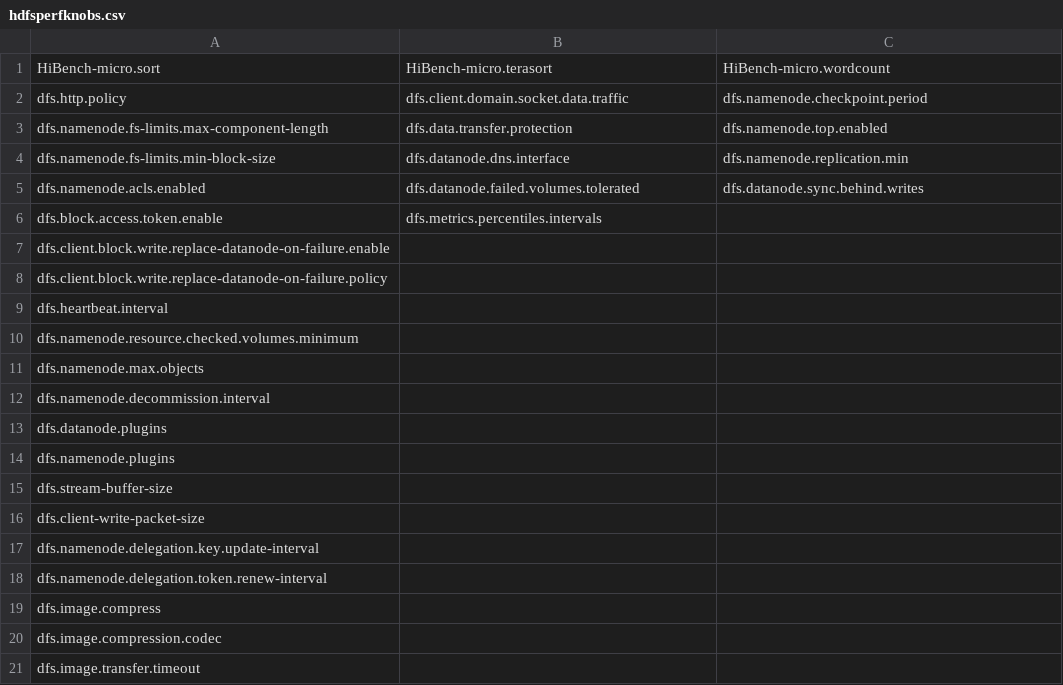
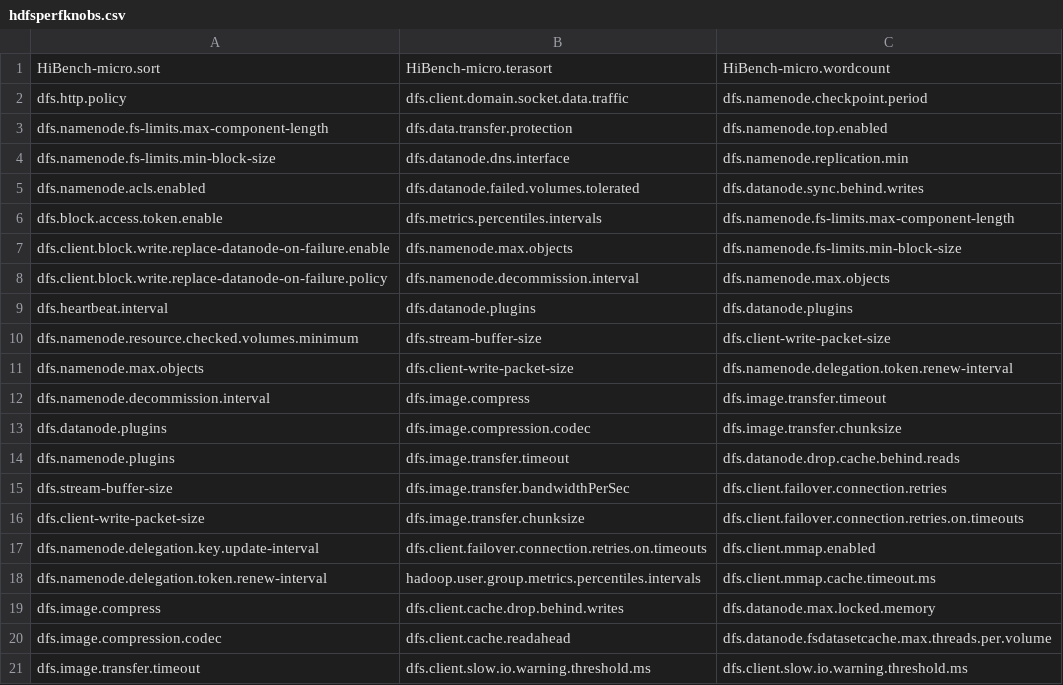
Before and after one commit to W2000ds/The-Same-Only-Differen, a CSV file: RQ1/PerfsensitiveKnobs/hdfsperfknobs.csv, drawn as a sheet; only a part is shown; the diff covers the shown part only.

```diff
--- a/RQ1/PerfsensitiveKnobs/hdfsperfknobs.csv
+++ b/RQ1/PerfsensitiveKnobs/hdfsperfknobs.csv
@@ -5,17 +5,17 @@ dfs.namenode.fs-limits.min-block-size,dfs.datanode.dns.interface,dfs.namenode.re
 dfs.namenode.acls.enabled,dfs.datanode.failed.volumes.tolerated,dfs.datanode.sync.behind.writes
-dfs.block.access.token.enable,dfs.metrics.percentiles.intervals,
-dfs.client.block.write.replace-datanode-on-failure.enable,,
-dfs.client.block.write.replace-datanode-on-failure.policy,,
-dfs.heartbeat.interval,,
-dfs.namenode.resource.checked.volumes.minimum,,
-dfs.namenode.max.objects,,
-dfs.namenode.decommission.interval,,
-dfs.datanode.plugins,,
-dfs.namenode.plugins,,
-dfs.stream-buffer-size,,
-dfs.client-write-packet-size,,
-dfs.namenode.delegation.key.update-interval,,
-dfs.namenode.delegation.token.renew-interval,,
-dfs.image.compress,,
-dfs.image.compression.codec,,
-dfs.image.transfer.timeout,,
+dfs.block.access.token.enable,dfs.metrics.percentiles.intervals,dfs.namenode.fs-limits.max-component-length
+dfs.client.block.write.replace-datanode-on-failure.enable,dfs.namenode.max.objects,dfs.namenode.fs-limits.min-block-size
+dfs.client.block.write.replace-datanode-on-failure.policy,dfs.namenode.decommission.interval,dfs.namenode.max.objects
+dfs.heartbeat.interval,dfs.datanode.plugins,dfs.datanode.plugins
+dfs.namenode.resource.checked.volumes.minimum,dfs.stream-buffer-size,dfs.client-write-packet-size
+dfs.namenode.max.objects,dfs.client-write-packet-size,dfs.namenode.delegation.token.renew-interval
+dfs.namenode.decommission.interval,dfs.image.compress,dfs.image.transfer.timeout
+dfs.datanode.plugins,dfs.image.compression.codec,dfs.image.transfer.chunksize
+dfs.namenode.plugins,dfs.image.transfer.timeout,dfs.datanode.drop.cache.behind.reads
+dfs.stream-buffer-size,dfs.image.transfer.bandwidthPerSec,dfs.client.failover.connection.retries
+dfs.client-write-packet-size,dfs.image.transfer.chunksize,dfs.client.failover.connection.retries.on.timeouts
+dfs.namenode.delegation.key.update-interval,dfs.client.failover.connection.retries.on.timeouts,dfs.client.mmap.enabled
+dfs.namenode.delegation.token.renew-interval,hadoop.user.group.metrics.percentiles.intervals,dfs.client.mmap.cache.timeout.ms
+dfs.image.compress,dfs.client.cache.drop.behind.writes,dfs.datanode.max.locked.memory
+dfs.image.compression.codec,dfs.client.cache.readahead,dfs.datanode.fsdatasetcache.max.threads.per.volume
+dfs.image.transfer.timeout,dfs.client.slow.io.warning.threshold.ms,dfs.client.slow.io.warning.threshold.ms
```
Also changed, not shown: 16 edited cells elsewhere in this file, RQ1/PerfsensitiveKnobs/mapreduceperfknobs.csv, RQ1/PerfsensitiveKnobs/yarnperfknobs.csv, 17 other files.
